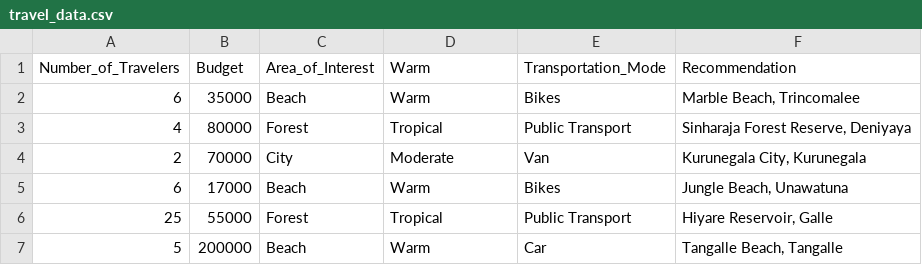
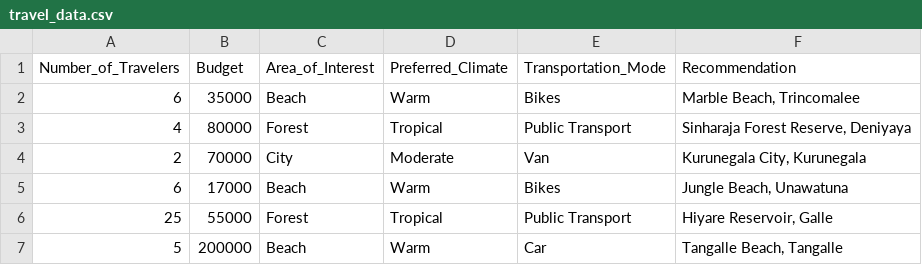
Before and after one commit to kavishkadinajara/TRAVELGENIUS, a CSV file: ML_model/travel_data.csv, drawn as a sheet; only a part is shown.

Commit message:
change dataset

```diff
--- a/ML_model/travel_data.csv
+++ b/ML_model/travel_data.csv
@@ -1,2 +1,2 @@
-Number_of_Travelers,Budget,Area_of_Interest,Warm,Transportation_Mode,Recommendation
+Number_of_Travelers,Budget,Area_of_Interest,Preferred_Climate,Transportation_Mode,Recommendation
 6,35000,Beach,Warm,Bikes,"Marble Beach, Trincomalee"
```
Also changed, not shown: 5 other files.
